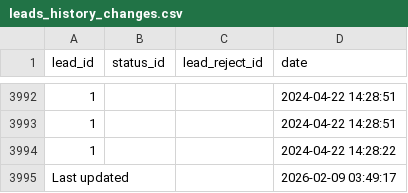
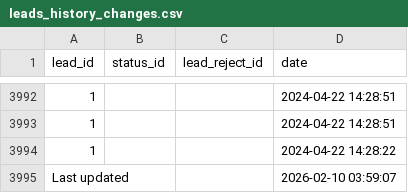
Before and after one commit to ifpfptatmc/KO_alfacrm_data, a CSV file: leads_history_changes.csv, drawn as a sheet; only a part is shown, gaps mark what is left out.

```diff
--- a/leads_history_changes.csv
+++ b/leads_history_changes.csv
@@ -3994,2 +3994,2 @@ lead_id,status_id,lead_reject_id,date
 1,,,2024-04-22 14:28:22
-Last updated,,,2026-02-09 03:49:17
+Last updated,,,2026-02-10 03:59:07
```
Also changed, not shown: customers_statuses_sources.csv, leads_statuses_sources.csv, 1 other file.
